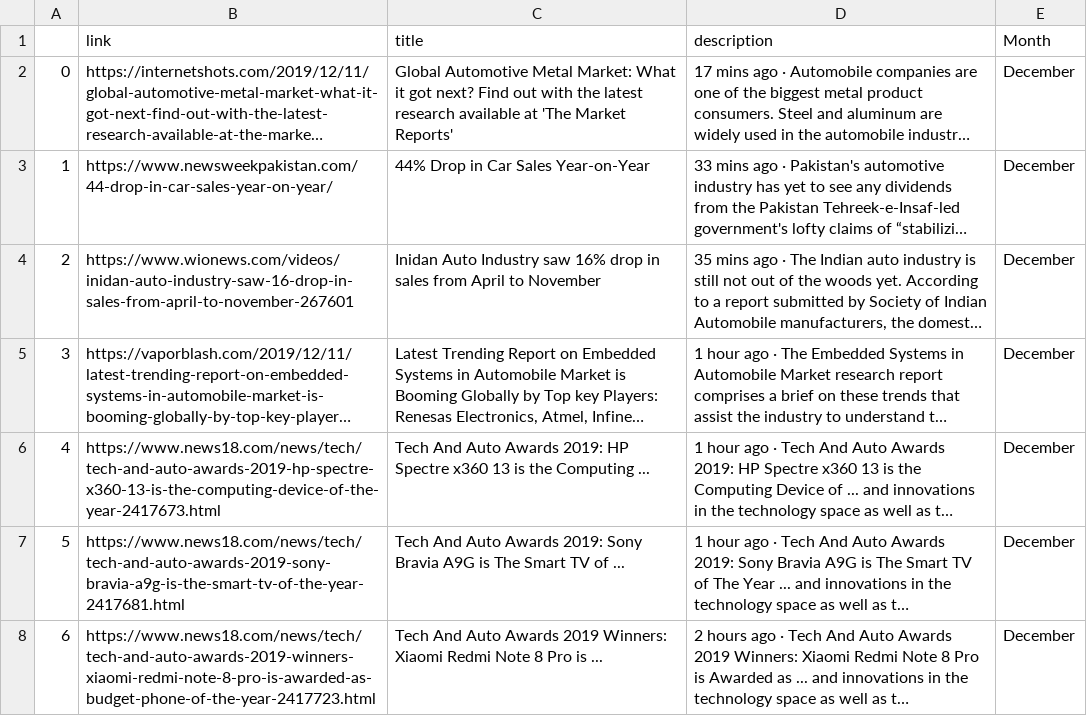
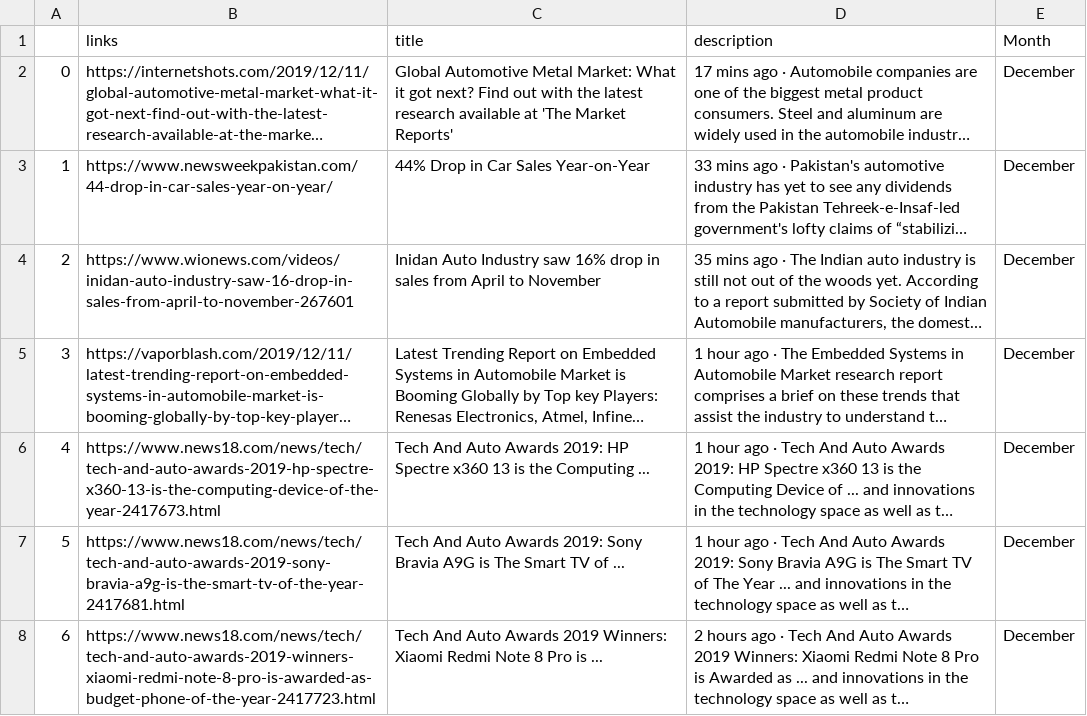
Before and after one commit to RolfLobo/Data, a CSV file: WebScrapG/scrappingResults.csv, drawn as a sheet; only a part is shown; long unchanged cells end in …; the diff names each change by its address in the sheet, - before the commit and + after, or states it on an @@ line.

Commit message:
comit

```diff
--- a/WebScrapG/scrappingResults.csv
+++ b/WebScrapG/scrappingResults.csv
-B1: link
+B1: links
```
